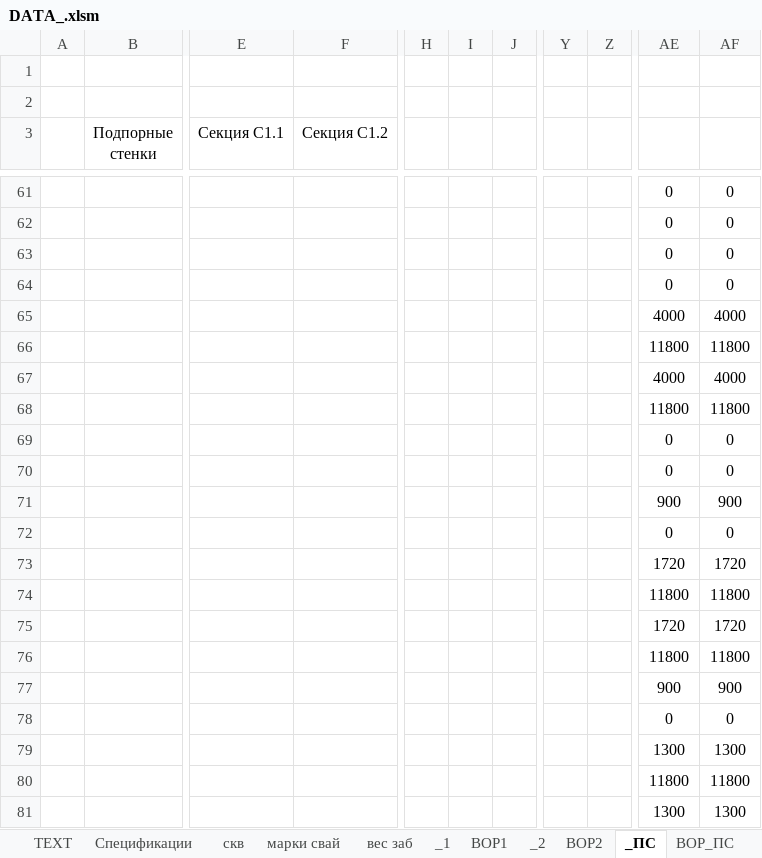
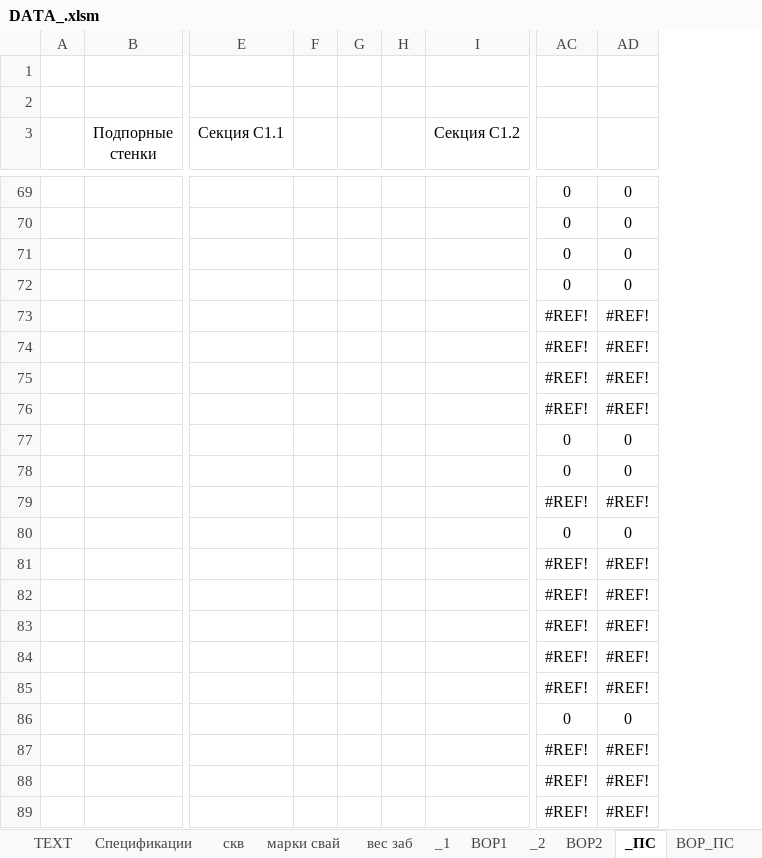
Before and after one commit to DefautName/Diplom2, an Excel workbook: DATA_.xlsm, sheet _ПС, drawn as a sheet; only a part is shown, gaps mark what is left out; values as stored, in another font and other column widths than the file's, no borders; charts and pictures not drawn; removed rows and columns are numbered as before the commit, all else as after; the diff covers the shown part only; the diff names each change by its address in the sheet, - before the commit and + after, or states it on an @@ line.

```diff
--- a/DATA_.xlsm (sheet _ПС)
+++ b/DATA_.xlsm (sheet _ПС)
+column F, empty
+column G, empty
+column H, empty
-column H, empty
-column I, empty
-column J, empty
-column Y, empty
-column Z, empty
-AC73: 4000
+AC73: #REF!
-AD73: 4000
+AD73: #REF!
-AC74: 11800
+AC74: #REF!
-AD74: 11800
+AD74: #REF!
-AC75: 4000
+AC75: #REF!
-AD75: 4000
+AD75: #REF!
-AC76: 11800
+AC76: #REF!
-AD76: 11800
+AD76: #REF!
-AC79: 900
+AC79: #REF!
-AD79: 900
+AD79: #REF!
-AC81: 1720
+AC81: #REF!
-AD81: 1720
+AD81: #REF!
-AC82: 11800
+AC82: #REF!
-AD82: 11800
+AD82: #REF!
-AC83: 1720
+AC83: #REF!
-AD83: 1720
+AD83: #REF!
-AC84: 11800
+AC84: #REF!
-AD84: 11800
+AD84: #REF!
-AC85: 900
+AC85: #REF!
-AD85: 900
+AD85: #REF!
-AC87: 1300
+AC87: #REF!
-AD87: 1300
+AD87: #REF!
-AC88: 11800
+AC88: #REF!
-AD88: 11800
+AD88: #REF!
-AC89: 1300
+AC89: #REF!
-AD89: 1300
+AD89: #REF!
```
Also changed, not shown: 8 added rows and 77 edited cells elsewhere in this sheet, sheet ВОР_ПС, formulas that keep their value, hidden cells, 4 other files.
